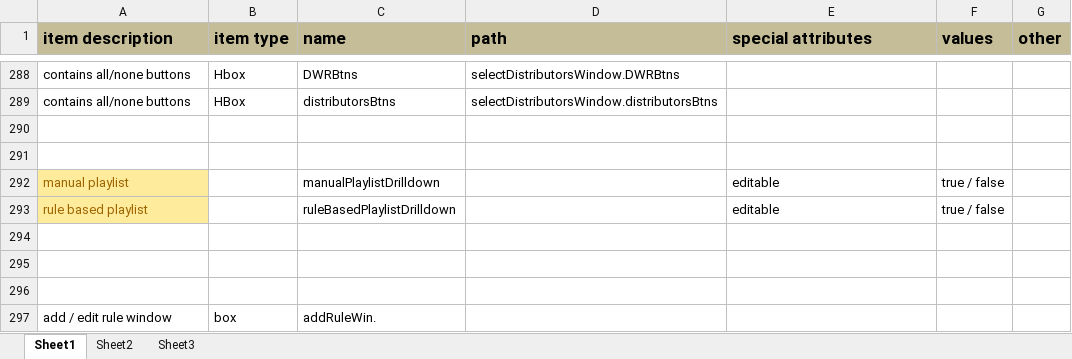
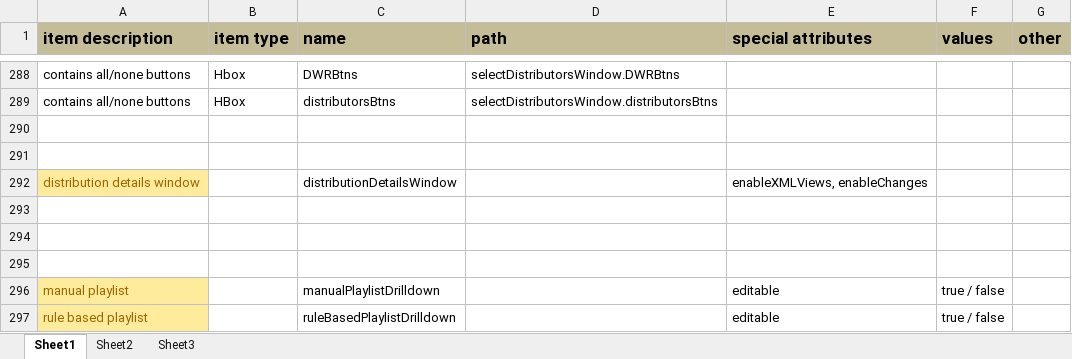
Before and after one commit to kaltura/kmc, an Excel workbook: KMC/docs/components_map.xlsx, sheet Sheet1, drawn as a sheet; only a part is shown, gaps mark what is left out; the shorter side is filled out with more unchanged rows; values as stored, in another font and other column widths than the file's, no borders; the diff names each change by its address in the sheet, - before the commit and + after, or states it on an @@ line.

Commit message:
git-svn-id: svn+ssh://kelev.kaltura.com/usr/local/kalsource/front/workspaces/kmc/trunk@56779 6b8eccd3-e8c5-4e7d-8186-e12b5326b719

```diff
--- a/KMC/docs/components_map.xlsx (sheet Sheet1)
+++ b/KMC/docs/components_map.xlsx (sheet Sheet1)
+row 292: distribution details window |  | distributionDetailsWindow |  | enableXMLViews, enableChanges
+row 293: (empty)
+row 294: (empty)
+row 295: (empty)
```
